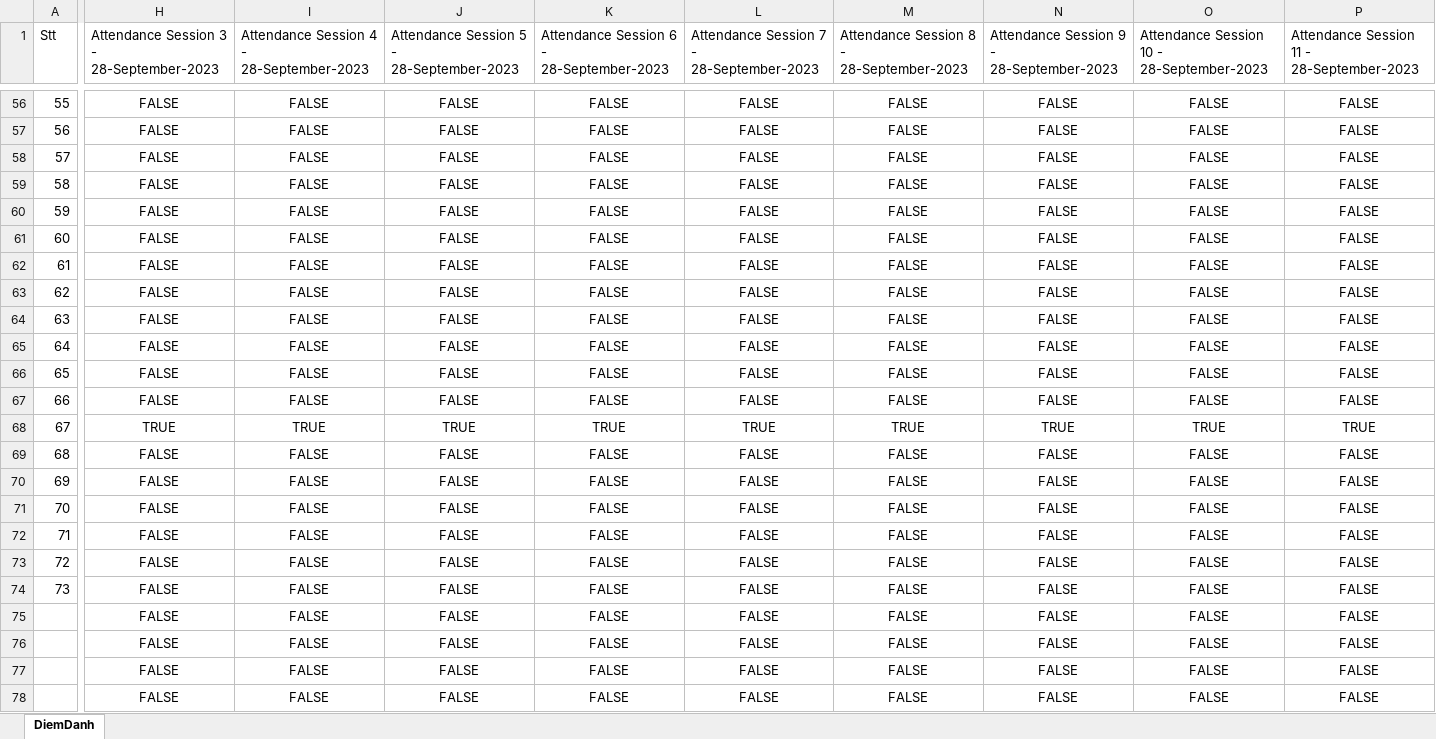
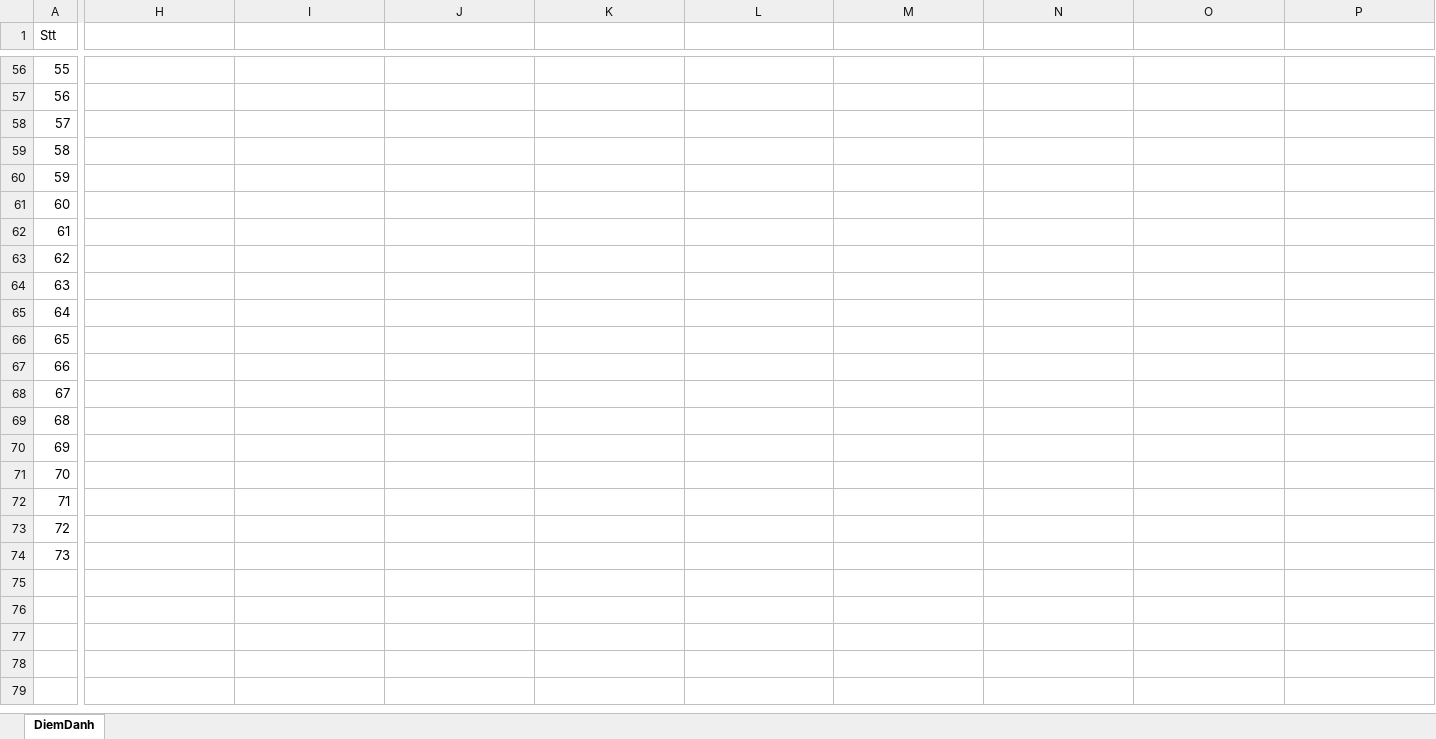
Before and after one commit to The-White-Bear/Attendance_Face_Recog_and_Email, an Excel workbook: DiemDanh.xlsx, sheet DiemDanh, drawn as a sheet; only a part is shown, gaps mark what is left out; values as stored, in another font and other column widths than the file's, no borders; removed rows and columns are numbered as before the commit, all else as after; rows hold the shown columns only; the diff covers the shown part only; the diff names each change by its address in the sheet, - before the commit and + after, or states it on an @@ line.

```diff
--- a/DiemDanh.xlsx (sheet DiemDanh)
+++ b/DiemDanh.xlsx (sheet DiemDanh)
-H1: Attendance Session 3 - 28-September-2023
+H1: (empty)
-I1: Attendance Session 4 - 28-September-2023
+I1: (empty)
-J1: Attendance Session 5 - 28-September-2023
+J1: (empty)
-K1: Attendance Session 6 - 28-September-2023
+K1: (empty)
-L1: Attendance Session 7 - 28-September-2023
+L1: (empty)
-M1: Attendance Session 8 - 28-September-2023
+M1: (empty)
-N1: Attendance Session 9 - 28-September-2023
+N1: (empty)
-O1: Attendance Session 10 - 28-September-2023
+O1: (empty)
-P1: Attendance Session 11 - 28-September-2023
+P1: (empty)
-H56:H67: FALSE
+H56:H67: (empty)
-I56:I67: FALSE
+I56:I67: (empty)
-J56:J67: FALSE
+J56:J67: (empty)
-K56:K67: FALSE
+K56:K67: (empty)
-L56:L67: FALSE
+L56:L67: (empty)
-M56:M67: FALSE
+M56:M67: (empty)
-N56:N67: FALSE
+N56:N67: (empty)
-O56:O67: FALSE
+O56:O67: (empty)
-P56:P67: FALSE
+P56:P67: (empty)
-H68: TRUE
+H68: (empty)
-I68: TRUE
+I68: (empty)
-J68: TRUE
+J68: (empty)
-K68: TRUE
+K68: (empty)
-L68: TRUE
+L68: (empty)
-M68: TRUE
+M68: (empty)
-N68: TRUE
+N68: (empty)
-O68: TRUE
+O68: (empty)
-P68: TRUE
+P68: (empty)
-H69:H74: FALSE
+H69:H74: (empty)
-I69:I74: FALSE
+I69:I74: (empty)
-J69:J74: FALSE
+J69:J74: (empty)
-K69:K74: FALSE
+K69:K74: (empty)
-L69:L74: FALSE
+L69:L74: (empty)
-M69:M74: FALSE
+M69:M74: (empty)
-N69:N74: FALSE
+N69:N74: (empty)
-O69:O74: FALSE
+O69:O74: (empty)
-P69:P74: FALSE
+P69:P74: (empty)
-row 75:  | FALSE | FALSE | FALSE | FALSE | FALSE | FALSE | FALSE | FALSE | FALSE
-row 76:  | FALSE | FALSE | FALSE | FALSE | FALSE | FALSE | FALSE | FALSE | FALSE
-row 77:  | FALSE | FALSE | FALSE | FALSE | FALSE | FALSE | FALSE | FALSE | FALSE
-row 78:  | FALSE | FALSE | FALSE | FALSE | FALSE | FALSE | FALSE | FALSE | FALSE
+row 75: (empty)
+row 76: (empty)
+row 77: (empty)
+row 78: (empty)
```
Also changed, not shown: 560 edited cells elsewhere in this sheet, 7 other files.
